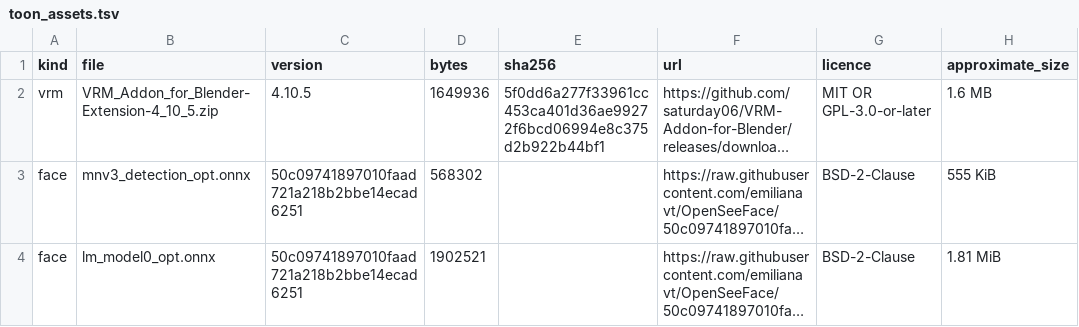
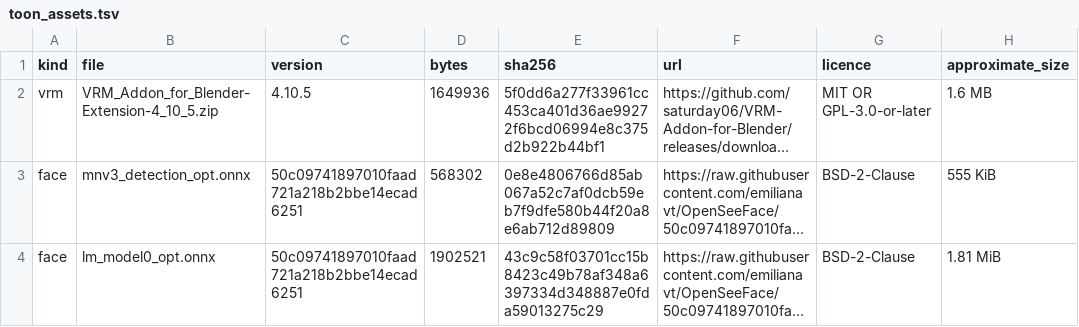
Before and after one commit to reyhanfebrizioresman/char3d-mcp, a TSV file: scripts/toon_assets.tsv, drawn as a sheet; long unchanged cells end in …; the diff names each change by its address in the sheet, - before the commit and + after, or states it on an @@ line.

```diff
--- a/scripts/toon_assets.tsv
+++ b/scripts/toon_assets.tsv
-E3 (sha256): (empty)
+E3 (sha256): 0e8e4806766d85ab067a52c7af0dcb59eb7f9dfe580b44f20a8e6ab712d89809
-E4 (sha256): (empty)
+E4 (sha256): 43c9c58f03701cc15b8423c49b78af348a6397334d348887e0fda59013275c29
```
Also changed, not shown: 22 other files.
